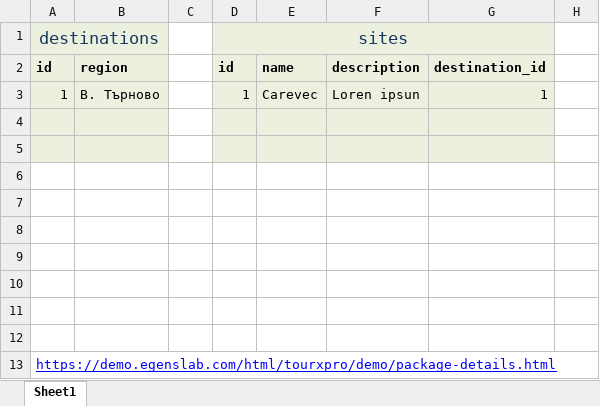
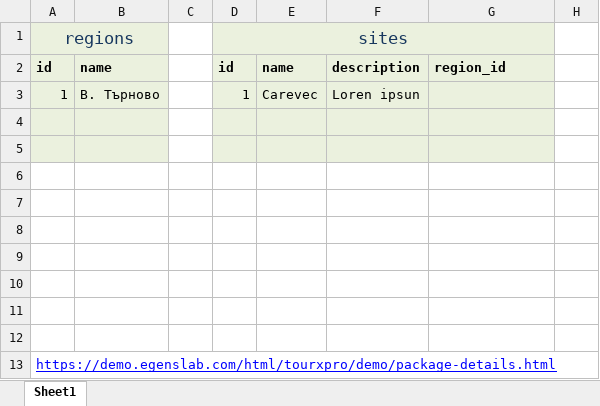
Before and after one commit to nosorrow/travel, an Excel workbook: database.xlsx, sheet Sheet1, drawn as a sheet; only a part is shown; values as stored, in another font and other column widths than the file's, no borders; the diff names each change by its address in the sheet, - before the commit and + after, or states it on an @@ line.

```diff
--- a/database.xlsx (sheet Sheet1)
+++ b/database.xlsx (sheet Sheet1)
-A1: destinations
+A1: regions
-B2: region
+B2: name
-G2: destination_id
+G2: region_id
-G3: 1
+G3: (empty)
```
Also changed, not shown: 4 other files.
